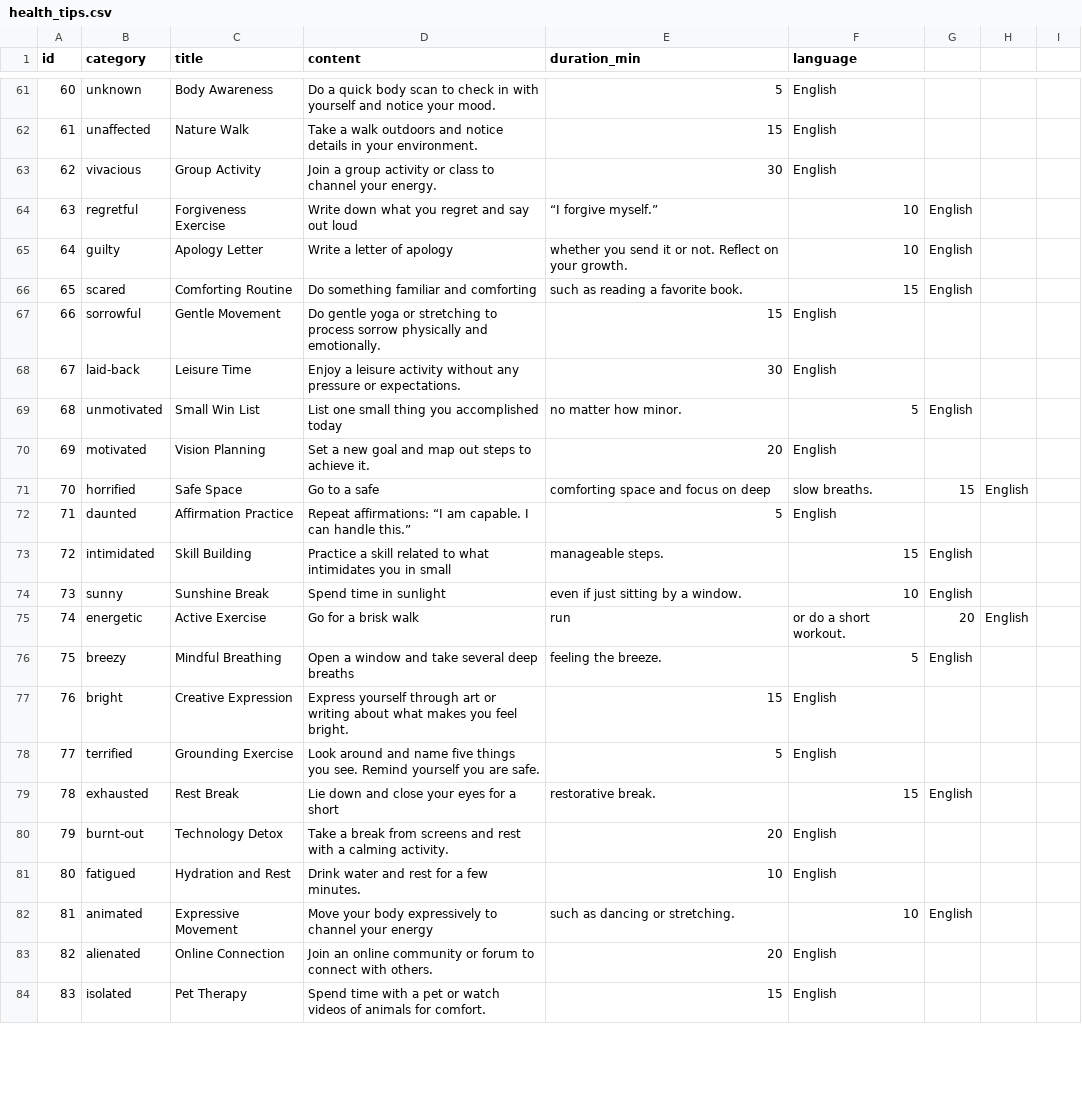
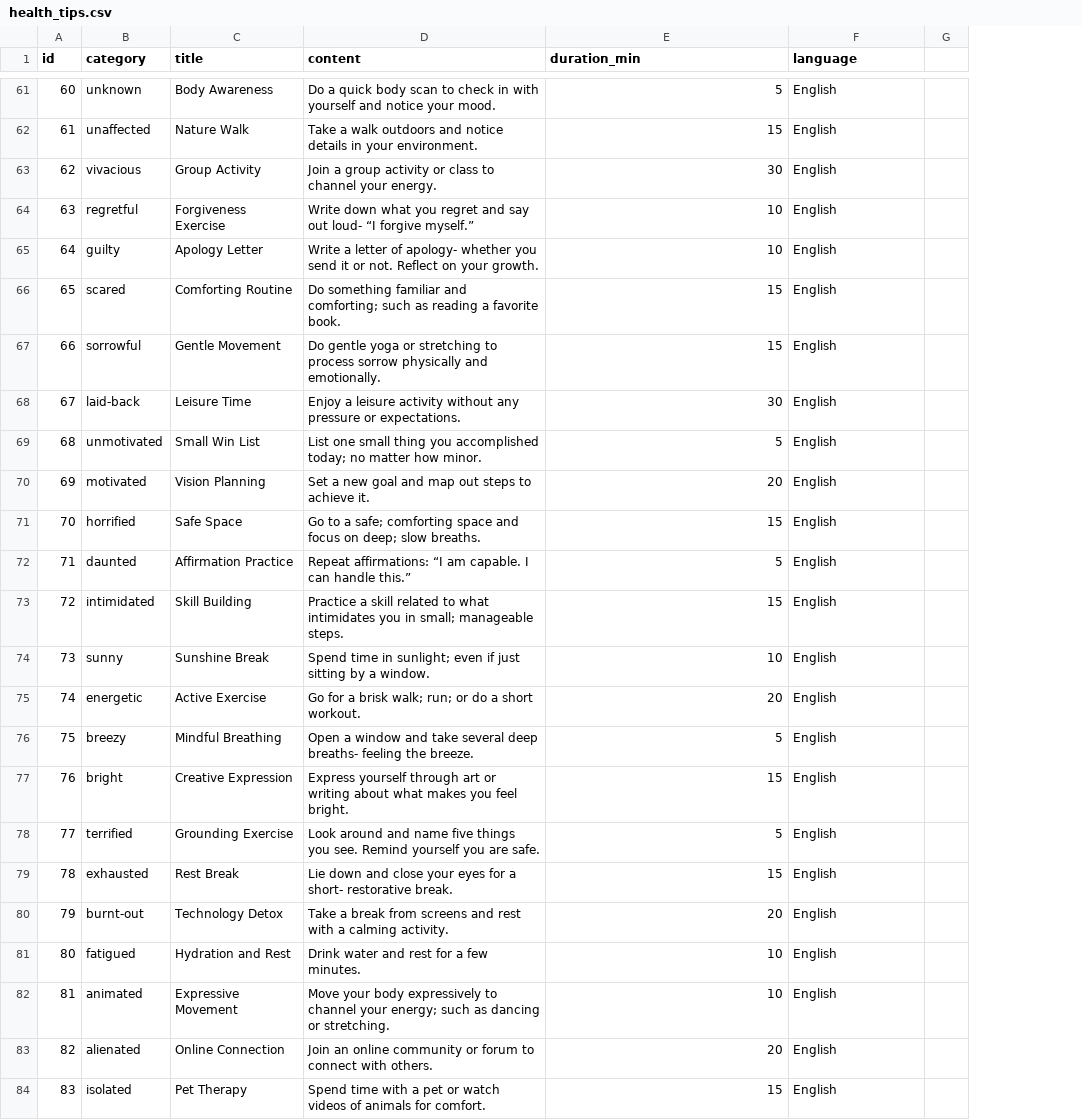
Before and after one commit to swatipriyadarshini9/youth-wellness-hack, a CSV file: health_tips.csv, drawn as a sheet; only a part is shown, gaps mark what is left out; the diff covers the shown part only; the diff names each change by its address in the sheet, - before the commit and + after, or states it on an @@ line.

Commit message:
health_tips.csv

```diff
--- a/health_tips.csv
+++ b/health_tips.csv
-column G, rows 64-82: English | English | English |  |  | English |  | 15 |  | English | English | 20 | English |  |  | English |  |  | English
-column H, rows 71-75: English |  |  |  | English
-D64 (content): …say out loud
+D64 (content): …say out loud- “I forgive myself.”
-E64 (duration_min): “I forgive myself.”
+E64 (duration_min): 10
-F64:F65 (language): 10
+F64:F65 (language): English
-D65 (content): …letter of apology
+D65 (content): …letter of apology- whether you send it or not. Reflect on your growth.
-E65 (duration_min): whether you send it or not. Reflect on your growth.
+E65 (duration_min): 10
-D66 (content): …familiar and comforting
+D66 (content): …familiar and comforting; such as reading a favorite book.
-E66 (duration_min): such as reading a favorite book.
+E66 (duration_min): 15
-F66 (language): 15
+F66 (language): English
-D69 (content): …you accomplished today
+D69 (content): …you accomplished today; no matter how minor.
-E69 (duration_min): no matter how minor.
+E69 (duration_min): 5
-F69 (language): 5
+F69 (language): English
-D71 (content): Go to a safe
+D71 (content): Go to a safe; comforting space and focus on deep; slow breaths.
-E71 (duration_min): comforting space and focus on deep
+E71 (duration_min): 15
-F71 (language): slow breaths.
+F71 (language): English
-D73 (content): …you in small
+D73 (content): …you in small; manageable steps.
-E73 (duration_min): manageable steps.
+E73 (duration_min): 15
-F73 (language): 15
+F73 (language): English
-D74 (content): Spend time in sunlight
+D74 (content): Spend time in sunlight; even if just sitting by a window.
-E74 (duration_min): even if just sitting by a window.
+E74 (duration_min): 10
-F74 (language): 10
+F74 (language): English
-D75 (content): Go for a brisk walk
+D75 (content): Go for a brisk walk; run; or do a short workout.
-E75 (duration_min): run
+E75 (duration_min): 20
-F75 (language): or do a short workout.
+F75 (language): English
-D76 (content): …several deep breaths
+D76 (content): …several deep breaths- feeling the breeze.
-E76 (duration_min): feeling the breeze.
+E76 (duration_min): 5
-F76 (language): 5
+F76 (language): English
-D79 (content): …for a short
+D79 (content): …for a short- restorative break.
-E79 (duration_min): restorative break.
+E79 (duration_min): 15
-F79 (language): 15
+F79 (language): English
-D82 (content): …channel your energy
+D82 (content): …channel your energy; such as dancing or stretching.
-E82 (duration_min): such as dancing or stretching.
+E82 (duration_min): 10
-F82 (language): 10
+F82 (language): English
```
Also changed, not shown: 68 edited cells elsewhere in this file.
